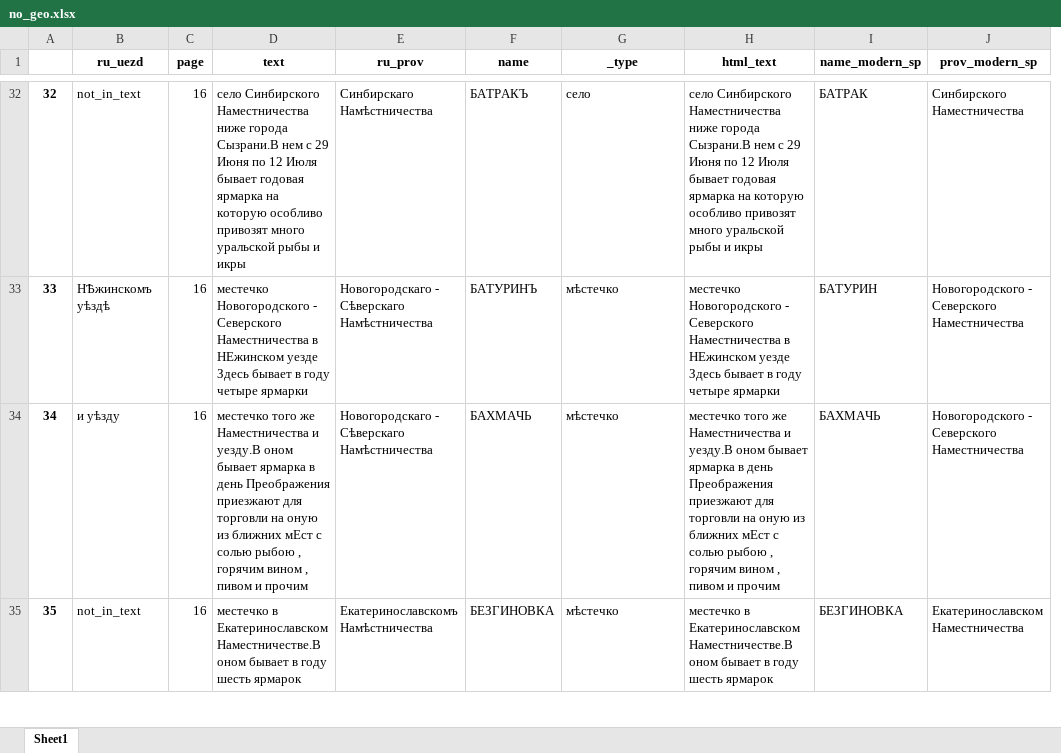
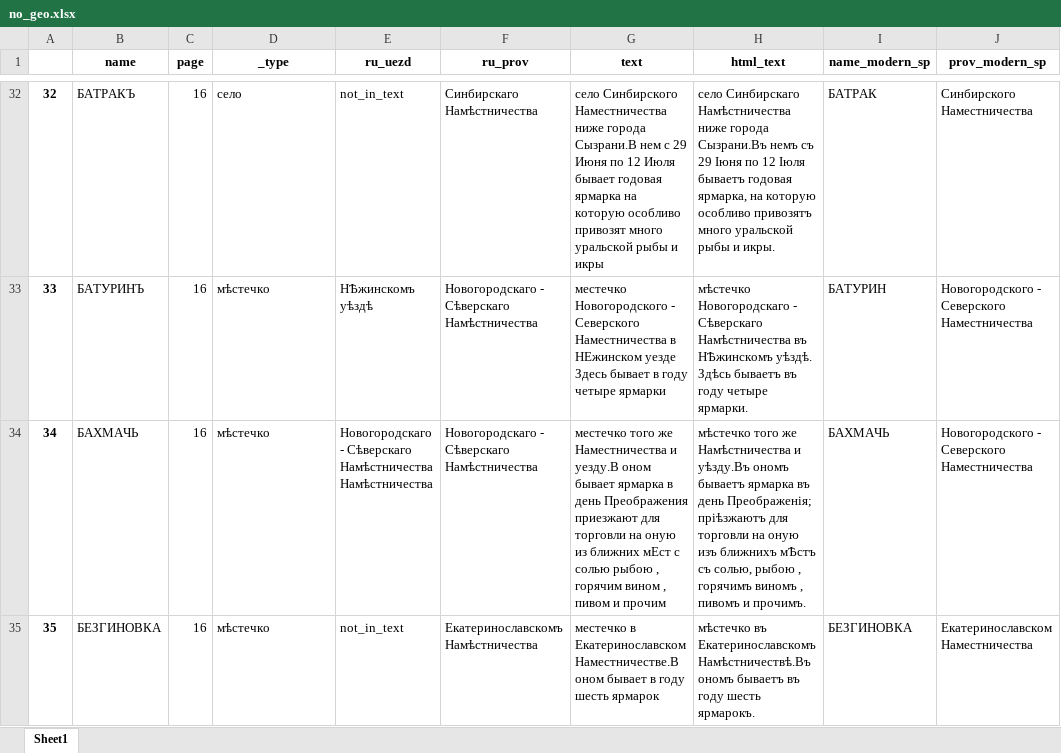
Before and after one commit to jaguillette/fungHGR, an Excel workbook: no_geo.xlsx, sheet Sheet1, drawn as a sheet; only a part is shown, gaps mark what is left out; values as stored, in another font and other column widths than the file's, no borders; removed rows and columns are numbered as before the commit, all else as after; the diff covers the shown part only; the diff names each change by its address in the sheet, - before the commit and + after, or states it on an @@ line.

```diff
--- a/no_geo.xlsx (sheet Sheet1)
+++ b/no_geo.xlsx (sheet Sheet1)
+column E (ru_uezd), rows 32-35: not_in_text | НѢжинскомъ уѣздѣ | Новогородскаго - Сѣверскаго Намѣстничества Намѣстничества | not_in_text
-column F (name), rows 32-35: БАТРАКЪ | БАТУРИНЪ | БАХМАЧЬ | БЕЗГИНОВКА
-B1: ru_uezd
+B1: name
-D1: text
+D1: _type
-G1: _type
+G1: text
-B32 (name): not_in_text
+B32 (name): БАТРАКЪ
-D32 (_type): село Синбирского Наместничества ниже города Сызрани.В нем с 29 Июня по 12 Июля бывает годовая ярмарка на которую особливо привозят много уральской рыбы и икры
+D32 (_type): село
-G32 (text): село
+G32 (text): село Синбирского Наместничества ниже города Сызрани.В нем с 29 Июня по 12 Июля бывает годовая ярмарка на которую особливо привозят много уральской рыбы и икры
-H32 (html_text): село Синбирского Наместничества ниже города Сызрани.В нем с 29 Июня по 12 Июля бывает годовая ярмарка на которую особливо привозят много уральской рыбы и икры
+H32 (html_text): село Синбирскаго Намѣстничества ниже города Сызрани.Въ немъ съ 29 Іюня по 12 Іюля бываетъ годовая ярмарка, на которую особливо привозятъ много уральской рыбы и икры.
-B33 (name): НѢжинскомъ уѣздѣ
+B33 (name): БАТУРИНЪ
-D33 (_type): местечко Новогородского - Северского Наместничества в НЕжинском уезде Здесь бывает в году четыре ярмарки
+D33 (_type): мѣстечко
-G33 (text): мѣстечко
+G33 (text): местечко Новогородского - Северского Наместничества в НЕжинском уезде Здесь бывает в году четыре ярмарки
-H33 (html_text): местечко Новогородского - Северского Наместничества в НЕжинском уезде Здесь бывает в году четыре ярмарки
+H33 (html_text): мѣстечко Новогородскаго - Сѣверскаго Намѣстничества въ НѢжинскомъ уѣздѣ. Здѣсь бываетъ въ году четыре ярмарки.
-B34 (name): и уѣзду
+B34 (name): БАХМАЧЬ
-D34 (_type): местечко того же Наместничества и уезду.В оном бывает ярмарка в день Преображения приезжают для торговли на оную из ближних мЕст с солью рыбою , горячим вином , пивом и прочим
+D34 (_type): мѣстечко
-G34 (text): мѣстечко
+G34 (text): местечко того же Наместничества и уезду.В оном бывает ярмарка в день Преображения приезжают для торговли на оную из ближних мЕст с солью рыбою , горячим вином , пивом и прочим
-H34 (html_text): местечко того же Наместничества и уезду.В оном бывает ярмарка в день Преображения приезжают для торговли на оную из ближних мЕст с солью рыбою , горячим вином , пивом и прочим
+H34 (html_text): мѣстечко того же Намѣстничества и уѣзду.Въ ономъ бываетъ ярмарка въ день Преображенія; пріѣзжаютъ для торговли на оную изъ ближнихъ мѢстъ съ солью, рыбою , горячимъ виномъ , пивомъ и прочимъ.
-B35 (name): not_in_text
+B35 (name): БЕЗГИНОВКА
-D35 (_type): местечко в Екатеринославском Наместничестве.В оном бывает в году шесть ярмарок
+D35 (_type): мѣстечко
-G35 (text): мѣстечко
+G35 (text): местечко в Екатеринославском Наместничестве.В оном бывает в году шесть ярмарок
-H35 (html_text): местечко в Екатеринославском Наместничестве.В оном бывает в году шесть ярмарок
+H35 (html_text): мѣстечко въ Екатеринославскомъ Намѣстничествѣ.Въ ономъ бываетъ въ году шесть ярмарокъ.
```
Also changed, not shown: 1586 edited cells elsewhere in this sheet, 1 other file.
